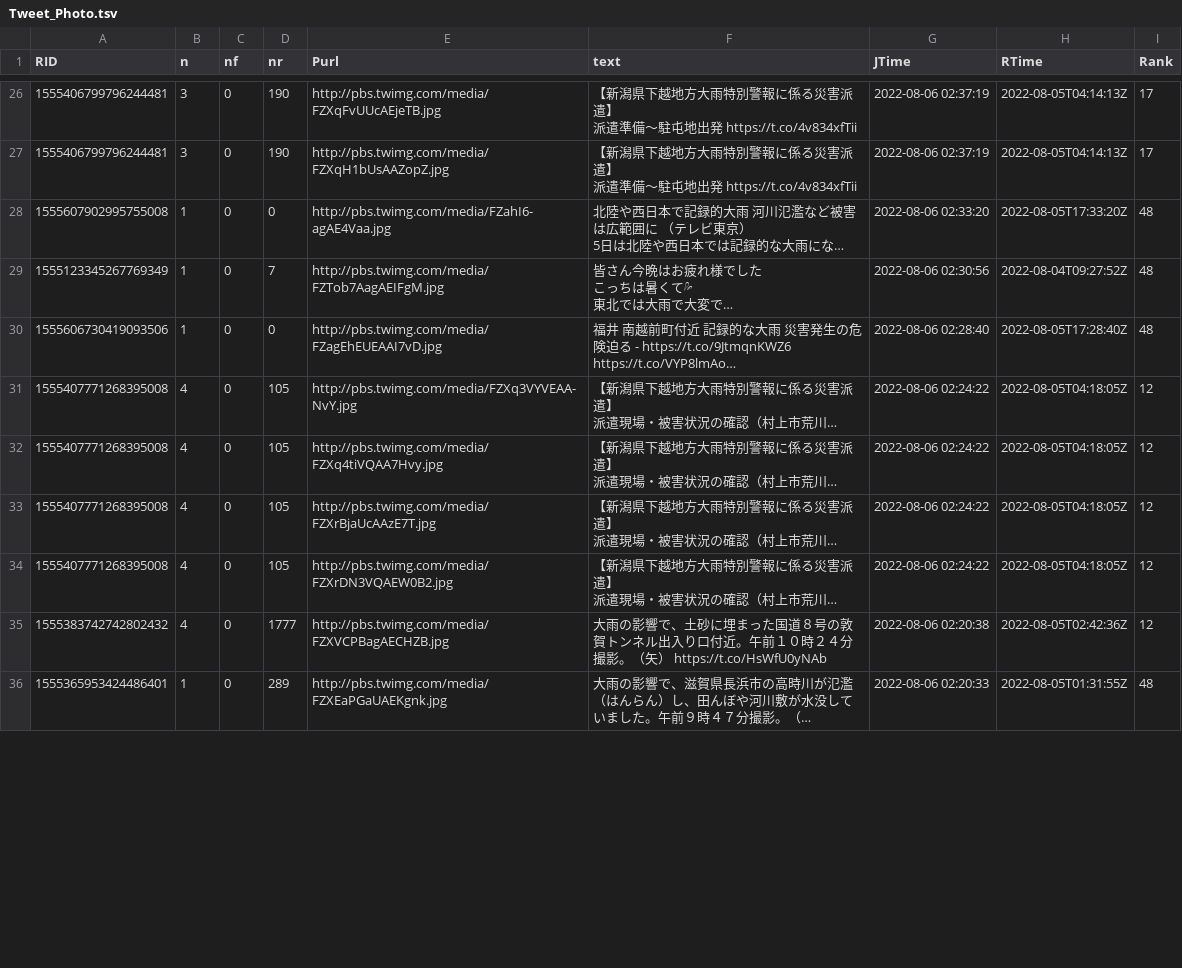
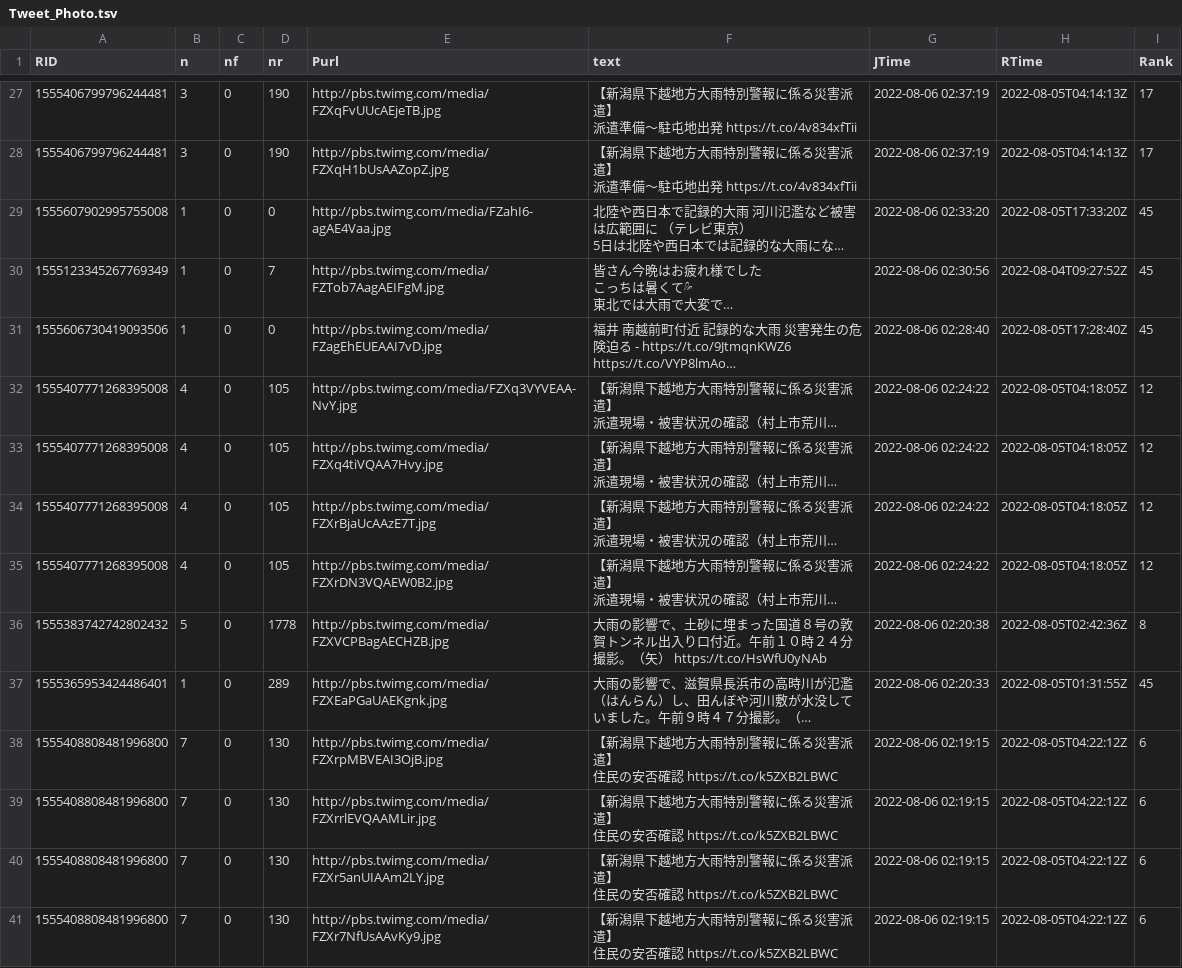
Before and after one commit to syamada93/RTweet_2022_HR, a TSV file: Tweet_Photo.tsv, drawn as a sheet; only a part is shown, gaps mark what is left out; long unchanged cells end in …; addresses are those after the commit; ↵ is a line break in a cell; the diff covers the shown part only; the diff names each change by its address in the sheet, - before the commit and + after, or states it on an @@ line.

```diff
--- a/Tweet_Photo.tsv
+++ b/Tweet_Photo.tsv
-I29:I31 (Rank): 48
+I29:I31 (Rank): 45
-B36 (n): 4
+B36 (n): 5
-D36 (nr): 1777
+D36 (nr): 1778
-I36 (Rank): 12
+I36 (Rank): 8
-I37 (Rank): 48
+I37 (Rank): 45
+row 38: 1555408808481996800 | 7 | 0 | 130 | http://pbs.twimg.com/media/FZXrpMBVEAI3OjB.jpg | 【新潟県下越地方大雨特別警報に係る災害派遣】 ↵ 住民の安否確認 https://t.co/k5ZXB2LBWC | 2022-08-06 02:19:15 | 2022-08-05T04:22:12Z | 6
+row 39: 1555408808481996800 | 7 | 0 | 130 | http://pbs.twimg.com/media/FZXrrlEVQAAMLir.jpg | 【新潟県下越地方大雨特別警報に係る災害派遣】 ↵ 住民の安否確認 https://t.co/k5ZXB2LBWC | 2022-08-06 02:19:15 | 2022-08-05T04:22:12Z | 6
+row 40: 1555408808481996800 | 7 | 0 | 130 | http://pbs.twimg.com/media/FZXr5anUIAAm2LY.jpg | 【新潟県下越地方大雨特別警報に係る災害派遣】 ↵ 住民の安否確認 https://t.co/k5ZXB2LBWC | 2022-08-06 02:19:15 | 2022-08-05T04:22:12Z | 6
+row 41: 1555408808481996800 | 7 | 0 | 130 | http://pbs.twimg.com/media/FZXr7NfUsAAvKy9.jpg | 【新潟県下越地方大雨特別警報に係る災害派遣】 ↵ 住民の安否確認 https://t.co/k5ZXB2LBWC | 2022-08-06 02:19:15 | 2022-08-05T04:22:12Z | 6
```
Also changed, not shown: 1 added row, 8 removed rows and 26 edited cells elsewhere in this file, 1 other file.
